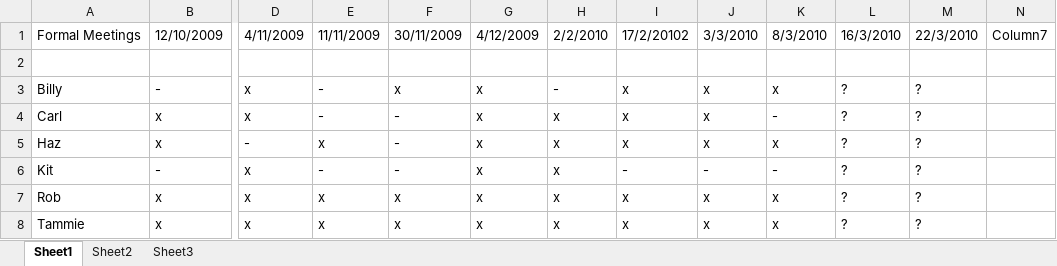
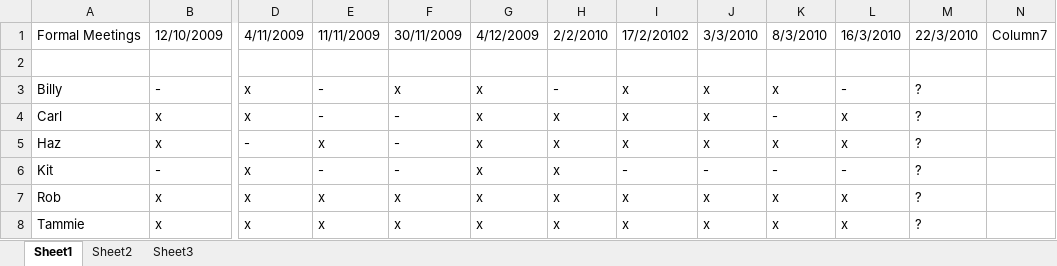
Before and after one commit to robgolding/mydebate, an Excel workbook: doc/Formal-Attendance.xlsx, sheet Sheet1, drawn as a sheet; only a part is shown, gaps mark what is left out; values as stored, in another font and other column widths than the file's, no borders; conditional formats and table styles not drawn; the diff names each change by its address in the sheet, - before the commit and + after, or states it on an @@ line.

Commit message:
Updated the Formal attendance list.

```diff
--- a/doc/Formal-Attendance.xlsx (sheet Sheet1)
+++ b/doc/Formal-Attendance.xlsx (sheet Sheet1)
-L3: ?
+L3: -
-L4:L5: ?
+L4:L5: x
-L6: ?
+L6: -
-L7:L8: ?
+L7:L8: x
```
